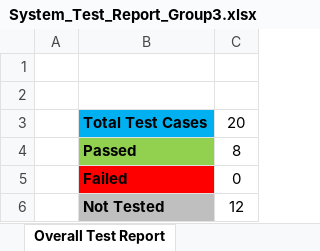
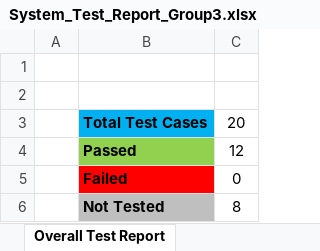
Before and after one commit to ET0735-DevOps-AIoT-AY2410/DCPE_2A_04_GroupE, an Excel workbook: DevOps Lab Project/System_Test_Report_Group3.xlsx, sheet Overall Test Report, drawn as a sheet; values as stored, in another font and other column widths than the file's, no borders; charts and pictures not drawn; the diff names each change by its address in the sheet, - before the commit and + after, or states it on an @@ line.

```diff
--- a/DevOps Lab Project/System_Test_Report_Group3.xlsx (sheet Overall Test Report)
+++ b/DevOps Lab Project/System_Test_Report_Group3.xlsx (sheet Overall Test Report)
-C4: 8
+C4: 12
-C6: 12
+C6: 8
```
Also changed, not shown: sheet Test Cases & Results, charts or pictures.
